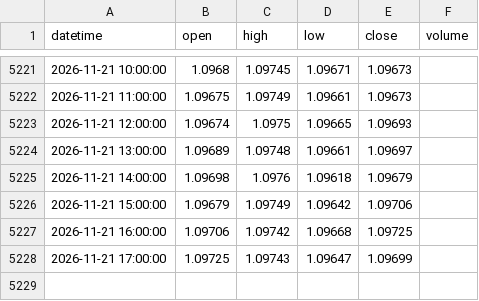
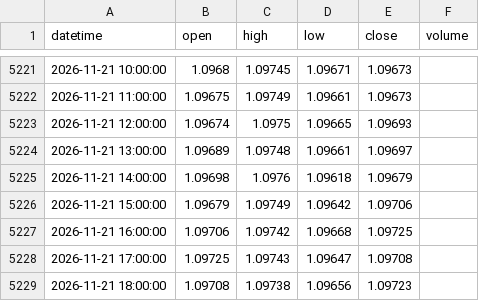
Before and after one commit to 9820amos44/Analysis-, a CSV file: data/EURUSD_1h.csv, drawn as a sheet; only a part is shown, gaps mark what is left out.

Commit message:
update EURUSD_1h.csv (2026-11-21 18:38 UTC)

```diff
--- a/data/EURUSD_1h.csv
+++ b/data/EURUSD_1h.csv
@@ -5227,2 +5227,3 @@ datetime,open,high,low,close,volume
 2026-11-21 16:00:00,1.09706,1.09742,1.09668,1.09725,
-2026-11-21 17:00:00,1.09725,1.09743,1.09647,1.09699,
+2026-11-21 17:00:00,1.09725,1.09743,1.09647,1.09708,
+2026-11-21 18:00:00,1.09708,1.09738,1.09656,1.09723,
```
